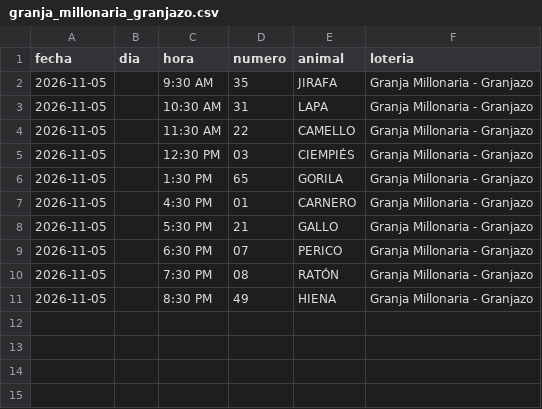
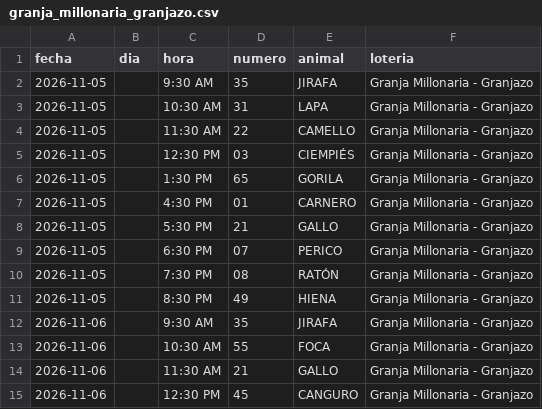
Before and after one commit to victorcsp22-star/sniper-ruletas, a CSV file: granja_millonaria_granjazo.csv, drawn as a sheet; the diff names each change by its address in the sheet, - before the commit and + after, or states it on an @@ line.

```diff
--- a/granja_millonaria_granjazo.csv
+++ b/granja_millonaria_granjazo.csv
+row 12: 2026-11-06 |  | 9:30 AM | 35 | JIRAFA | Granja Millonaria - Granjazo
+row 13: 2026-11-06 |  | 10:30 AM | 55 | FOCA | Granja Millonaria - Granjazo
+row 14: 2026-11-06 |  | 11:30 AM | 21 | GALLO | Granja Millonaria - Granjazo
+row 15: 2026-11-06 |  | 12:30 PM | 45 | CANGURO | Granja Millonaria - Granjazo
```
Also changed, not shown: data_vz/guacharo_activo_2anios.csv, data_vz/lotto_activo_2anios.csv, 9 other files.
